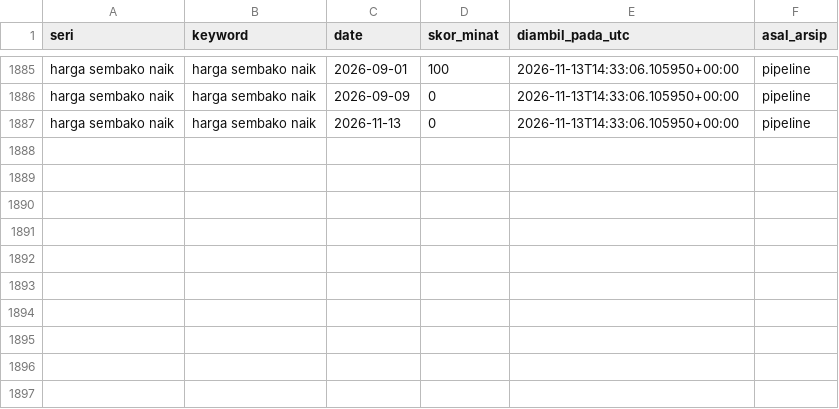
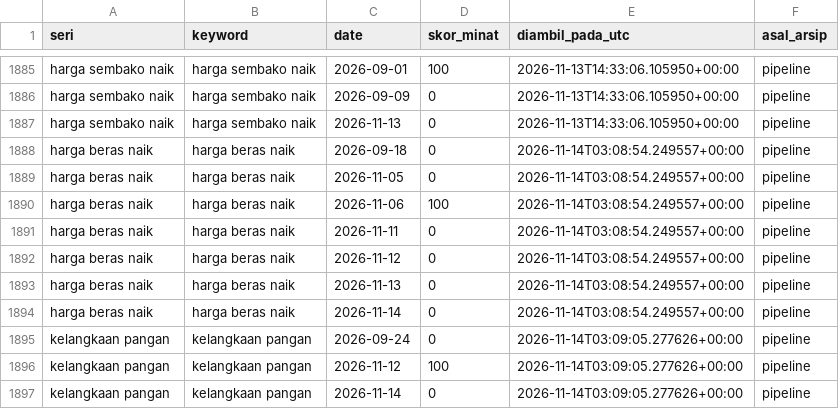
Before and after one commit to mrafiraamadhan/sigap-pangan-diy, a CSV file: data/arsip/trends_terbit.csv, drawn as a sheet; only a part is shown, gaps mark what is left out.

```diff
--- a/data/arsip/trends_terbit.csv
+++ b/data/arsip/trends_terbit.csv
@@ -1887 +1887,11 @@ harga sembako naik,harga sembako naik,2026-09-09,0,2026-11-13T14:33:06.105950+00
 harga sembako naik,harga sembako naik,2026-11-13,0,2026-11-13T14:33:06.105950+00:00,pipeline
+harga beras naik,harga beras naik,2026-09-18,0,2026-11-14T03:08:54.249557+00:00,pipeline
+harga beras naik,harga beras naik,2026-11-05,0,2026-11-14T03:08:54.249557+00:00,pipeline
+harga beras naik,harga beras naik,2026-11-06,100,2026-11-14T03:08:54.249557+00:00,pipeline
+harga beras naik,harga beras naik,2026-11-11,0,2026-11-14T03:08:54.249557+00:00,pipeline
+harga beras naik,harga beras naik,2026-11-12,0,2026-11-14T03:08:54.249557+00:00,pipeline
+harga beras naik,harga beras naik,2026-11-13,0,2026-11-14T03:08:54.249557+00:00,pipeline
+harga beras naik,harga beras naik,2026-11-14,0,2026-11-14T03:08:54.249557+00:00,pipeline
+kelangkaan pangan,kelangkaan pangan,2026-09-24,0,2026-11-14T03:09:05.277626+00:00,pipeline
+kelangkaan pangan,kelangkaan pangan,2026-11-12,100,2026-11-14T03:09:05.277626+00:00,pipeline
+kelangkaan pangan,kelangkaan pangan,2026-11-14,0,2026-11-14T03:09:05.277626+00:00,pipeline
```
Also changed, not shown: data/arsip/log_cadangan.csv, data/arsip/log_cek_sumber.csv, 18 other files.
